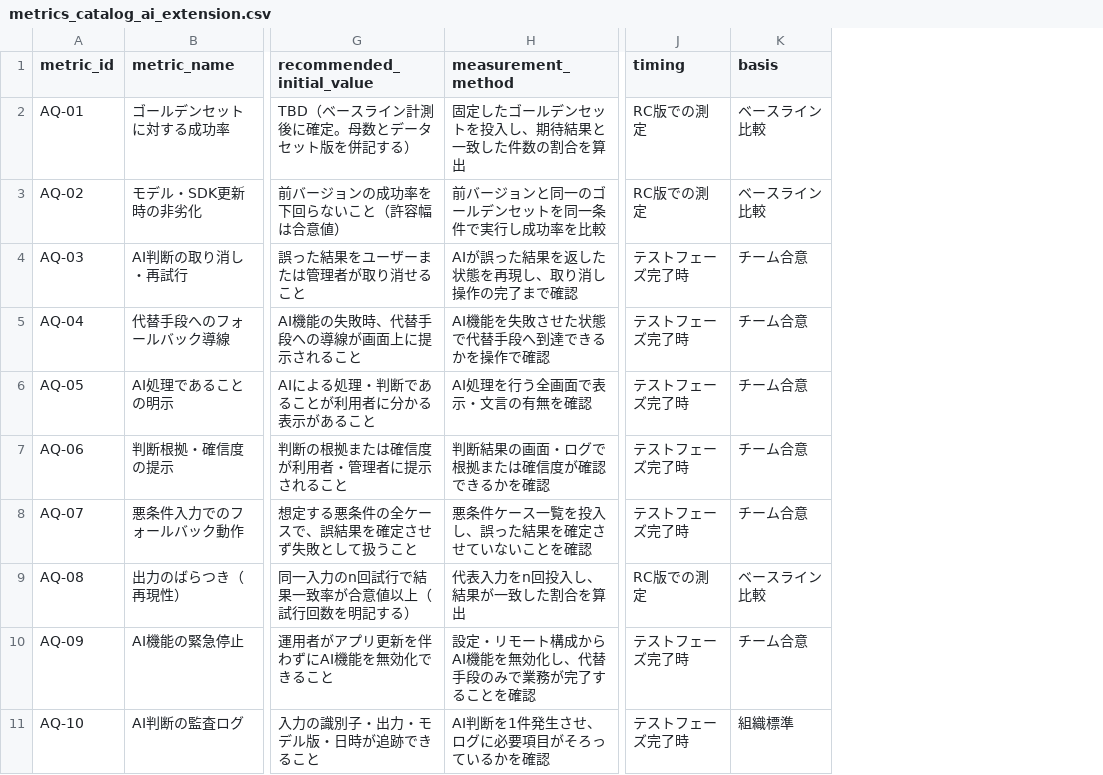
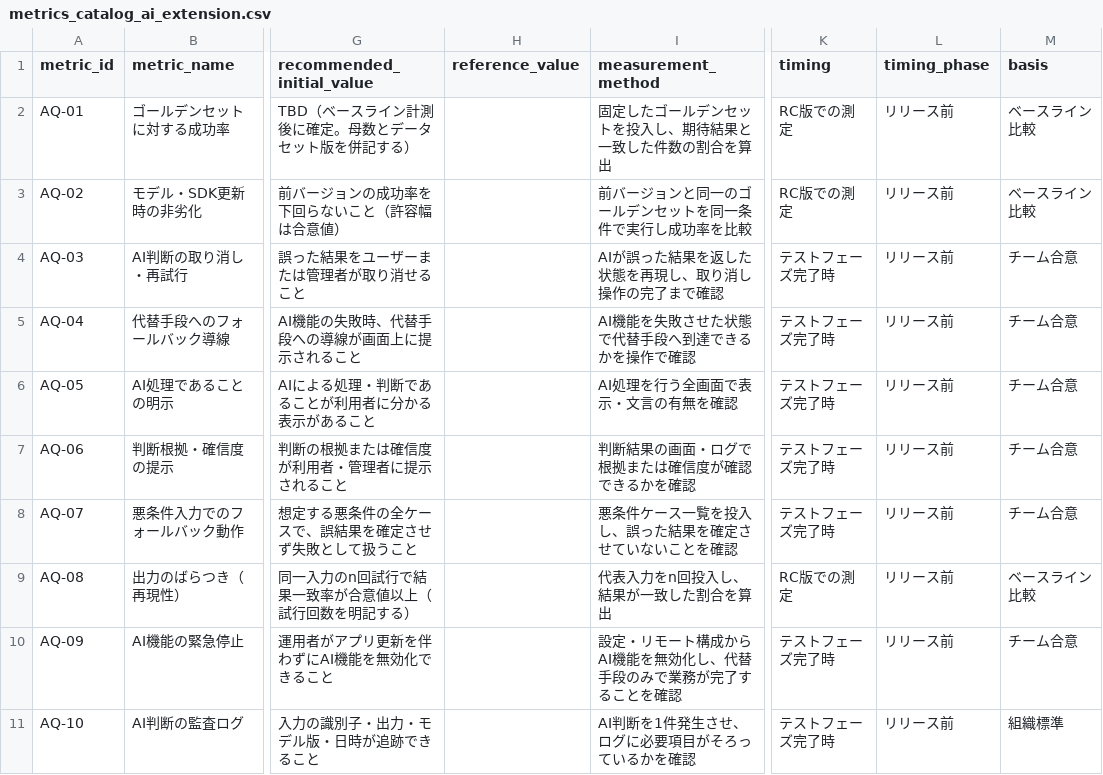
Before and after one commit to mf-ayaka-nagasaka/workhub_roomsupport_android_qa_automation, a CSV file: docs/quality_criteria_framework/assets/metrics_catalog_ai_extension.csv, drawn as a sheet; only a part is shown, gaps mark what is left out; the diff names each change by its address in the sheet, - before the commit and + after, or states it on an @@ line.

```diff
--- a/docs/quality_criteria_framework/assets/metrics_catalog_ai_extension.csv
+++ b/docs/quality_criteria_framework/assets/metrics_catalog_ai_extension.csv
+column H (reference_value), empty
+column L (timing_phase), rows 2-11: all リリース前
```
Also changed, not shown: docs/quality_criteria_framework/assets/metrics_catalog.csv, 13 other files.
